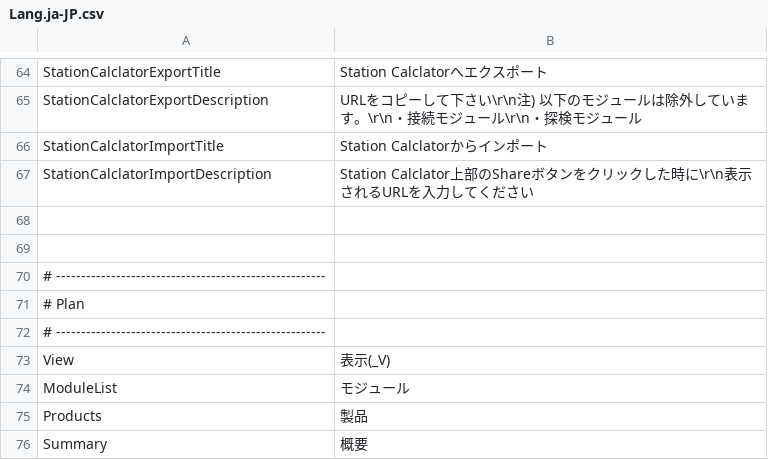
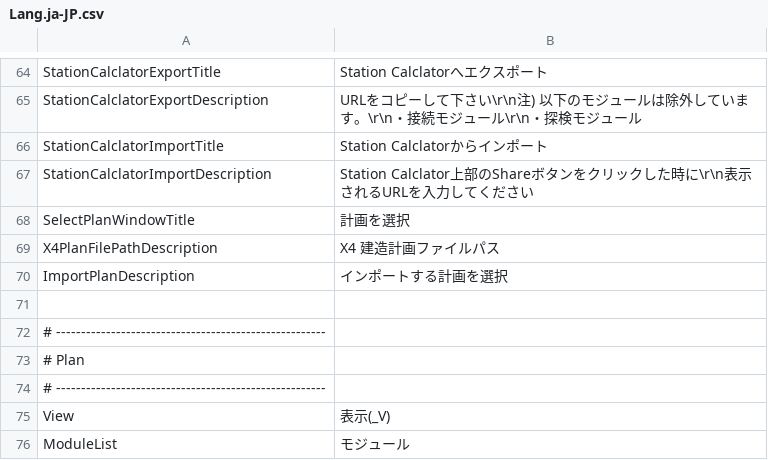
Before and after one commit to Ocelot1210/X4_ComplexCalculator, a CSV file: X4_ComplexCalculator/Localization/Lang.ja-JP.csv, drawn as a sheet; only a part is shown, gaps mark what is left out; the shorter side is filled out with more unchanged rows; the diff names each change by its address in the sheet, - before the commit and + after, or states it on an @@ line.

```diff
--- a/X4_ComplexCalculator/Localization/Lang.ja-JP.csv
+++ b/X4_ComplexCalculator/Localization/Lang.ja-JP.csv
-row 68: (empty)
+row 68: SelectPlanWindowTitle | 計画を選択
+row 69: X4PlanFilePathDescription | X4 建造計画ファイルパス
+row 70: ImportPlanDescription | インポートする計画を選択
```
Also changed, not shown: X4_ComplexCalculator/Localization/Lang.csv, X4_ComplexCalculator/Localization/Lang.en-US.csv, 2 other files.
